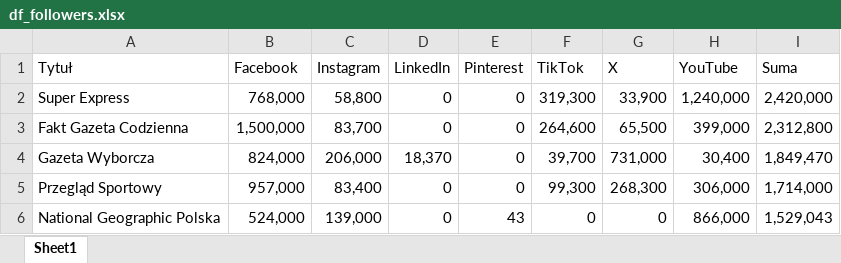
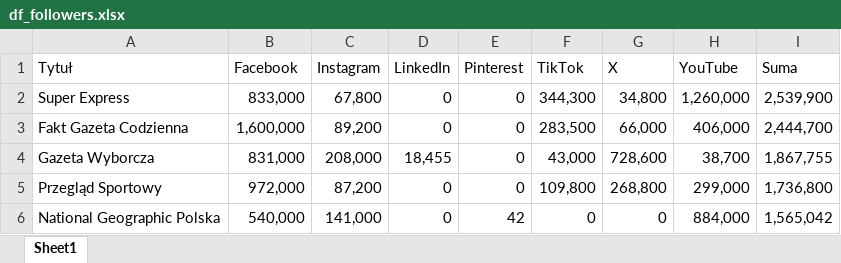
Before and after one commit to PolskieBadaniaCzytelnictwa/Social-Media, an Excel workbook: df_followers.xlsx, sheet Sheet1, drawn as a sheet; only a part is shown; values as stored, in another font and other column widths than the file's, no cell formats; the diff covers the shown part only; the diff names each change by its address in the sheet, - before the commit and + after, or states it on an @@ line.

Commit message:
Add files via upload

```diff
--- a/df_followers.xlsx (sheet Sheet1)
+++ b/df_followers.xlsx (sheet Sheet1)
-B2 (Facebook): 768,000
+B2 (Facebook): 833,000
-C2 (Instagram): 58,800
+C2 (Instagram): 67,800
-F2 (TikTok): 319,300
+F2 (TikTok): 344,300
-G2 (X): 33,900
+G2 (X): 34,800
-H2 (YouTube): 1,240,000
+H2 (YouTube): 1,260,000
-I2 (Suma): 2,420,000
+I2 (Suma): 2,539,900
-B3 (Facebook): 1,500,000
+B3 (Facebook): 1,600,000
-C3 (Instagram): 83,700
+C3 (Instagram): 89,200
-F3 (TikTok): 264,600
+F3 (TikTok): 283,500
-G3 (X): 65,500
+G3 (X): 66,000
-H3 (YouTube): 399,000
+H3 (YouTube): 406,000
-I3 (Suma): 2,312,800
+I3 (Suma): 2,444,700
-B4 (Facebook): 824,000
+B4 (Facebook): 831,000
-C4 (Instagram): 206,000
+C4 (Instagram): 208,000
-D4 (LinkedIn): 18,370
+D4 (LinkedIn): 18,455
-F4 (TikTok): 39,700
+F4 (TikTok): 43,000
-G4 (X): 731,000
+G4 (X): 728,600
-H4 (YouTube): 30,400
+H4 (YouTube): 38,700
-I4 (Suma): 1,849,470
+I4 (Suma): 1,867,755
-B5 (Facebook): 957,000
+B5 (Facebook): 972,000
-C5 (Instagram): 83,400
+C5 (Instagram): 87,200
-F5 (TikTok): 99,300
+F5 (TikTok): 109,800
-G5 (X): 268,300
+G5 (X): 268,800
-H5 (YouTube): 306,000
+H5 (YouTube): 299,000
-I5 (Suma): 1,714,000
+I5 (Suma): 1,736,800
-B6 (Facebook): 524,000
+B6 (Facebook): 540,000
-C6 (Instagram): 139,000
+C6 (Instagram): 141,000
-E6 (Pinterest): 43
+E6 (Pinterest): 42
-H6 (YouTube): 866,000
+H6 (YouTube): 884,000
-I6 (Suma): 1,529,043
+I6 (Suma): 1,565,042
```
Also changed, not shown: 16 added rows, 16 removed rows and 292 edited cells elsewhere in this sheet, cell formats.
